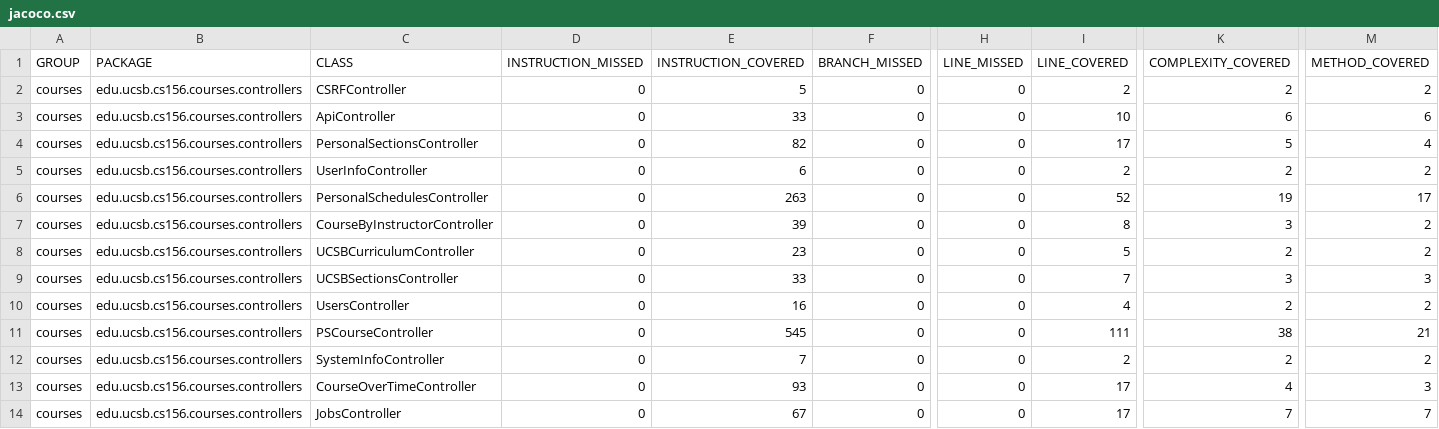
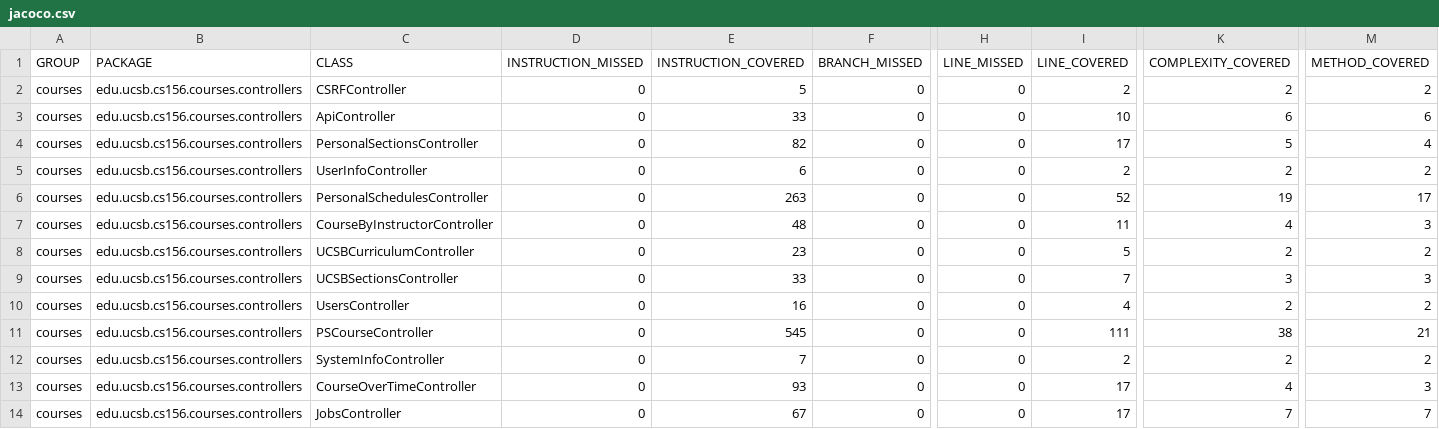
Before and after one commit to ucsb-cs156-s23/proj-courses-s23-7pm-2, a CSV file: prs/31/jacoco/jacoco.csv, drawn as a sheet; only a part is shown, gaps mark what is left out; the diff names each change by its address in the sheet, - before the commit and + after, or states it on an @@ line.

```diff
--- a/prs/31/jacoco/jacoco.csv
+++ b/prs/31/jacoco/jacoco.csv
-E7 (INSTRUCTION_COVERED): 39
+E7 (INSTRUCTION_COVERED): 48
-I7 (LINE_COVERED): 8
+I7 (LINE_COVERED): 11
-K7 (COMPLEXITY_COVERED): 3
+K7 (COMPLEXITY_COVERED): 4
-M7 (METHOD_COVERED): 2
+M7 (METHOD_COVERED): 3
```
Also changed, not shown: 7 other files.
